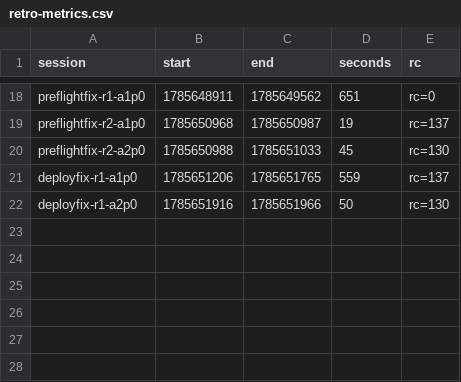
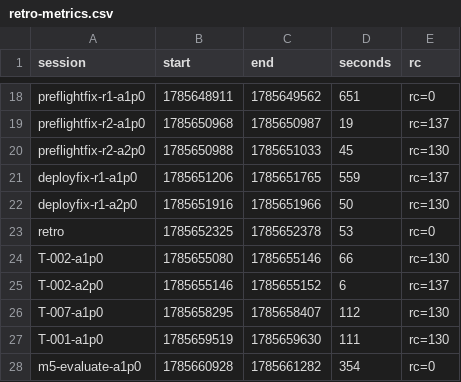
Before and after one commit to adnan-drina/petclinic-rest-v2, a CSV file: migration/retro-metrics.csv, drawn as a sheet; only a part is shown, gaps mark what is left out; the diff names each change by its address in the sheet, - before the commit and + after, or states it on an @@ line.

```diff
--- a/migration/retro-metrics.csv
+++ b/migration/retro-metrics.csv
+row 23: retro | 1785652325 | 1785652378 | 53 | rc=0
+row 24: T-002-a1p0 | 1785655080 | 1785655146 | 66 | rc=130
+row 25: T-002-a2p0 | 1785655146 | 1785655152 | 6 | rc=137
+row 26: T-007-a1p0 | 1785658295 | 1785658407 | 112 | rc=130
+row 27: T-001-a1p0 | 1785659519 | 1785659630 | 111 | rc=130
+row 28: m5-evaluate-a1p0 | 1785660928 | 1785661282 | 354 | rc=0
```
Also changed, not shown: migration/retro-events.csv, 3 other files.
